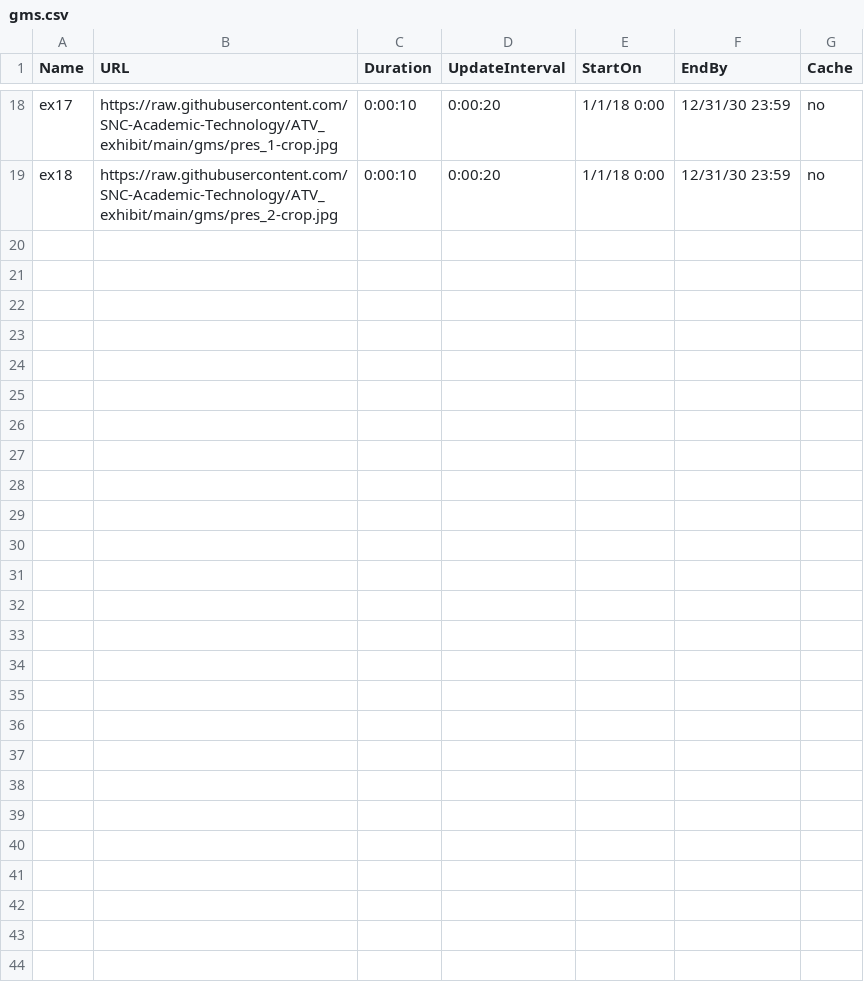
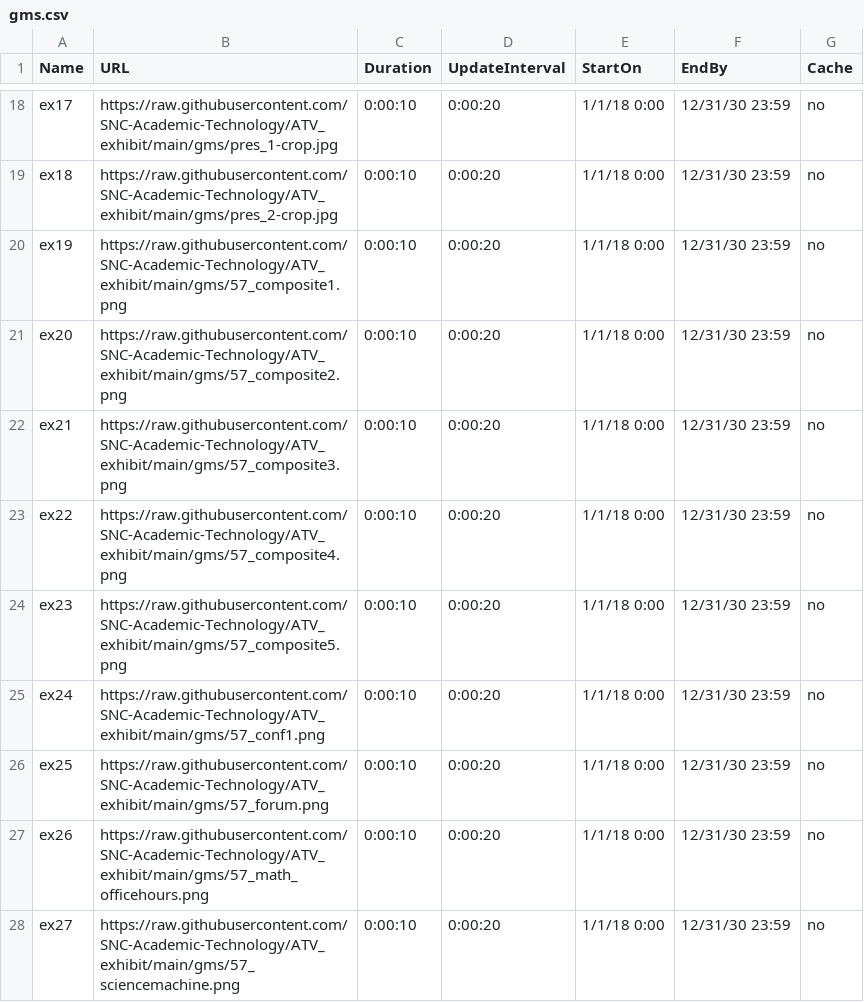
Before and after one commit to SNC-Academic-Technology/ATV_exhibit, a CSV file: gms.csv, drawn as a sheet; only a part is shown, gaps mark what is left out; the diff names each change by its address in the sheet, - before the commit and + after, or states it on an @@ line.

```diff
--- a/gms.csv
+++ b/gms.csv
+row 20: ex19 | https://raw.githubusercontent.com/SNC-Academic-Technology/ATV_exhibit/main/gms/57_composite1.png | 0:00:10 | 0:00:20 | 1/1/18 0:00 | 12/31/30 23:59 | no
+row 21: ex20 | https://raw.githubusercontent.com/SNC-Academic-Technology/ATV_exhibit/main/gms/57_composite2.png | 0:00:10 | 0:00:20 | 1/1/18 0:00 | 12/31/30 23:59 | no
+row 22: ex21 | https://raw.githubusercontent.com/SNC-Academic-Technology/ATV_exhibit/main/gms/57_composite3.png | 0:00:10 | 0:00:20 | 1/1/18 0:00 | 12/31/30 23:59 | no
+row 23: ex22 | https://raw.githubusercontent.com/SNC-Academic-Technology/ATV_exhibit/main/gms/57_composite4.png | 0:00:10 | 0:00:20 | 1/1/18 0:00 | 12/31/30 23:59 | no
+row 24: ex23 | https://raw.githubusercontent.com/SNC-Academic-Technology/ATV_exhibit/main/gms/57_composite5.png | 0:00:10 | 0:00:20 | 1/1/18 0:00 | 12/31/30 23:59 | no
+row 25: ex24 | https://raw.githubusercontent.com/SNC-Academic-Technology/ATV_exhibit/main/gms/57_conf1.png | 0:00:10 | 0:00:20 | 1/1/18 0:00 | 12/31/30 23:59 | no
+row 26: ex25 | https://raw.githubusercontent.com/SNC-Academic-Technology/ATV_exhibit/main/gms/57_forum.png | 0:00:10 | 0:00:20 | 1/1/18 0:00 | 12/31/30 23:59 | no
+row 27: ex26 | https://raw.githubusercontent.com/SNC-Academic-Technology/ATV_exhibit/main/gms/57_math_officehours.png | 0:00:10 | 0:00:20 | 1/1/18 0:00 | 12/31/30 23:59 | no
+row 28: ex27 | https://raw.githubusercontent.com/SNC-Academic-Technology/ATV_exhibit/main/gms/57_sciencemachine.png | 0:00:10 | 0:00:20 | 1/1/18 0:00 | 12/31/30 23:59 | no
```
Also changed, not shown: 10 other files.
